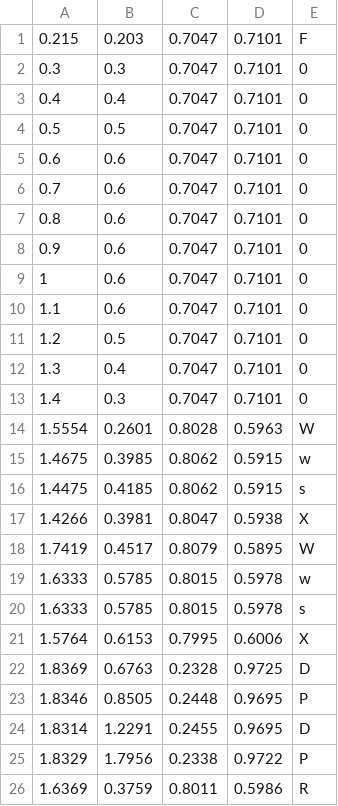
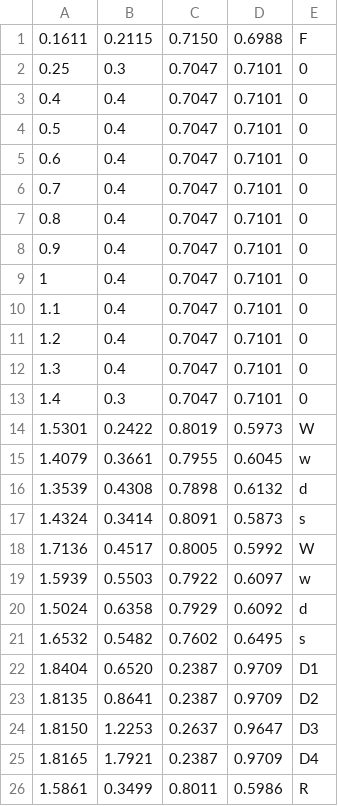
Before and after one commit to DITShark/main_2022_smol, a CSV file: include/scriptSmall.csv, drawn as a sheet; only a part is shown; the diff covers the shown part only.

```diff
--- a/include/scriptSmall.csv
+++ b/include/scriptSmall.csv
@@ -1,26 +1,26 @@
-0.215,0.203,0.7047,0.7101,F
-0.3,0.3,0.7047,0.7101,0
+0.1611,0.2115,0.7150,0.6988,F
+0.25,0.3,0.7047,0.7101,0
 0.4,0.4,0.7047,0.7101,0
-0.5,0.5,0.7047,0.7101,0
-0.6,0.6,0.7047,0.7101,0
-0.7,0.6,0.7047,0.7101,0
-0.8,0.6,0.7047,0.7101,0
-0.9,0.6,0.7047,0.7101,0
-1,0.6,0.7047,0.7101,0
-1.1,0.6,0.7047,0.7101,0
-1.2,0.5,0.7047,0.7101,0
+0.5,0.4,0.7047,0.7101,0
+0.6,0.4,0.7047,0.7101,0
+0.7,0.4,0.7047,0.7101,0
+0.8,0.4,0.7047,0.7101,0
+0.9,0.4,0.7047,0.7101,0
+1,0.4,0.7047,0.7101,0
+1.1,0.4,0.7047,0.7101,0
+1.2,0.4,0.7047,0.7101,0
 1.3,0.4,0.7047,0.7101,0
 1.4,0.3,0.7047,0.7101,0
-1.5554,0.2601,0.8028,0.5963,W
-1.4675,0.3985,0.8062,0.5915,w
-1.4475,0.4185,0.8062,0.5915,s
-1.4266,0.3981,0.8047,0.5938,X
-1.7419,0.4517,0.8079,0.5895,W
-1.6333,0.5785,0.8015,0.5978,w
-1.6333,0.5785,0.8015,0.5978,s
-1.5764,0.6153,0.7995,0.6006,X
-1.8369,0.6763,0.2328,0.9725,D
-1.8346,0.8505,0.2448,0.9695,P
-1.8314,1.2291,0.2455,0.9695,D
-1.8329,1.7956,0.2338,0.9722,P
-1.6369,0.3759,0.8011,0.5986,R
+1.5301,0.2422,0.8019,0.5973,W
+1.4079,0.3661,0.7955,0.6045,w
+1.3539,0.4308,0.7898,0.6132,d
+1.4324,0.3414,0.8091,0.5873,s
+1.7136,0.4517,0.8005,0.5992,W
+1.5939,0.5503,0.7922,0.6097,w
+1.5024,0.6358,0.7929,0.6092,d
+1.6532,0.5482,0.7602,0.6495,s
+1.8404,0.6520,0.2387,0.9709,D1
+1.8135,0.8641,0.2387,0.9709,D2
+1.8150,1.2253,0.2637,0.9647,D3
+1.8165,1.7921,0.2387,0.9709,D4
+1.5861,0.3499,0.8011,0.5986,R
```
Also changed, not shown: 5 added rows, 4 removed rows and 6 edited cells elsewhere in this file, 1 other file.
